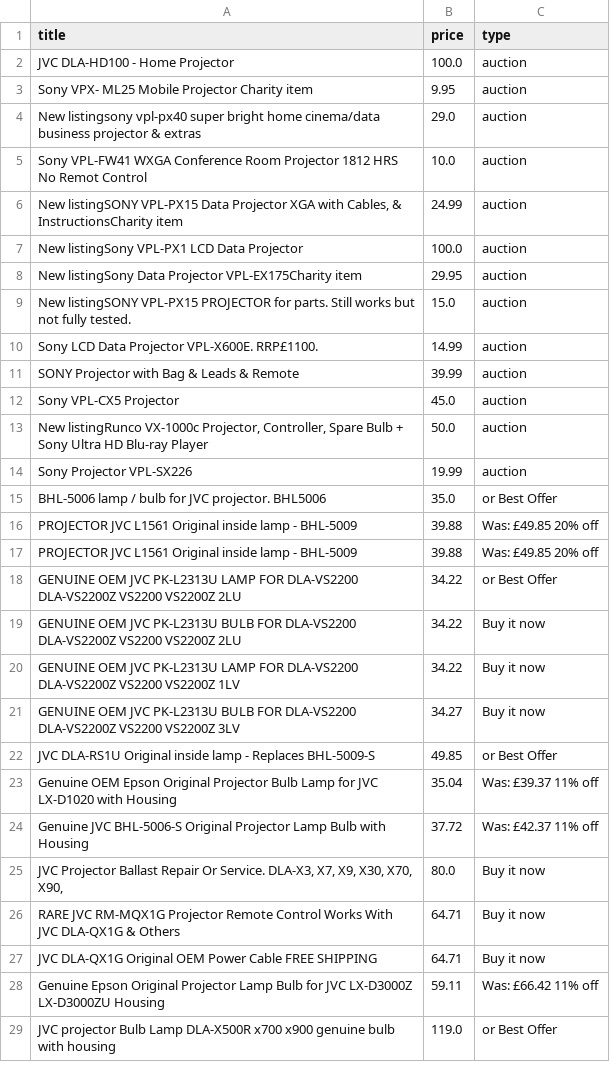
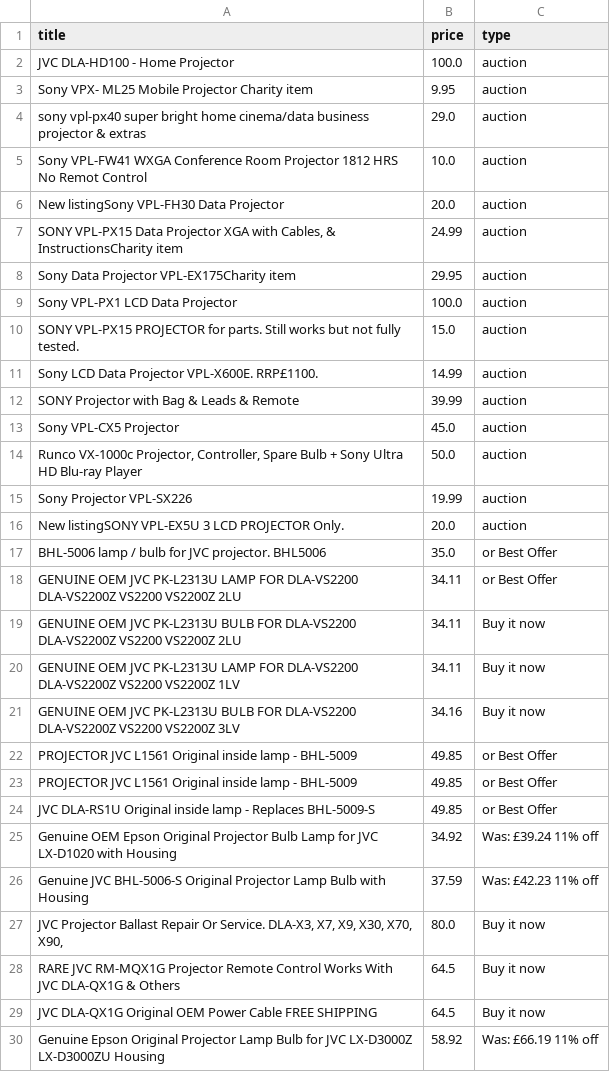
Before and after one commit to LFCottrell/Ebay_JVC, a CSV file: old_df.csv, drawn as a sheet; only a part is shown; the shorter side is filled out with more unchanged rows; the diff covers the shown part only.

```diff
--- a/old_df.csv
+++ b/old_df.csv
@@ -3,8 +3,9 @@ JVC DLA-HD100 - Home Projector,100.0,auction
 Sony VPX- ML25 Mobile Projector Charity item,9.95,auction
-New listingsony vpl-px40 super bright home cinema/data business projector & extras,29.0,auction
+sony vpl-px40 super bright home cinema/data business projector & extras,29.0,auction
 Sony VPL-FW41 WXGA Conference Room Projector 1812 HRS No Remot Control,10.0,auction
-"New listingSONY VPL-PX15 Data Projector XGA with Cables, & InstructionsCharity item",24.99,auction
-New listingSony VPL-PX1 LCD Data Projector,100.0,auction
-New listingSony Data Projector VPL-EX175Charity item,29.95,auction
-New listingSONY VPL-PX15 PROJECTOR for parts. Still works but not fully tested.,15.0,auction
+New listingSony VPL-FH30 Data Projector,20.0,auction
+"SONY VPL-PX15 Data Projector XGA with Cables, & InstructionsCharity item",24.99,auction
+Sony Data Projector VPL-EX175Charity item,29.95,auction
+Sony VPL-PX1 LCD Data Projector,100.0,auction
+SONY VPL-PX15 PROJECTOR for parts. Still works but not fully tested.,15.0,auction
 Sony LCD Data Projector VPL-X600E. RRP£1100. ,14.99,auction
@@ -12,17 +13,18 @@ SONY Projector with Bag & Leads & Remote,39.99,auction
 Sony VPL-CX5 Projector,45.0,auction
-"New listingRunco VX-1000c Projector, Controller, Spare Bulb + Sony Ultra HD Blu-ray Player",50.0,auction
+"Runco VX-1000c Projector, Controller, Spare Bulb + Sony Ultra HD Blu-ray Player",50.0,auction
 Sony Projector VPL-SX226,19.99,auction
+New listingSONY VPL-EX5U 3 LCD PROJECTOR Only.,20.0,auction
 BHL-5006 lamp / bulb for JVC projector. BHL5006,35.0,or Best Offer
-PROJECTOR JVC L1561 Original inside lamp - BHL-5009,39.88,Was: £49.85  20% off
-PROJECTOR JVC L1561 Original inside lamp - BHL-5009,39.88,Was: £49.85  20% off
-GENUINE OEM JVC PK-L2313U LAMP FOR DLA-VS2200 DLA-VS2200Z VS2200 VS2200Z 2LU,34.22,or Best Offer
-GENUINE OEM JVC PK-L2313U BULB FOR DLA-VS2200 DLA-VS2200Z VS2200 VS2200Z 2LU,34.22,Buy it now
-GENUINE OEM JVC PK-L2313U LAMP FOR DLA-VS2200 DLA-VS2200Z VS2200 VS2200Z 1LV,34.22,Buy it now
-GENUINE OEM JVC PK-L2313U BULB FOR DLA-VS2200 DLA-VS2200Z VS2200 VS2200Z 3LV,34.27,Buy it now
+GENUINE OEM JVC PK-L2313U LAMP FOR DLA-VS2200 DLA-VS2200Z VS2200 VS2200Z 2LU,34.11,or Best Offer
+GENUINE OEM JVC PK-L2313U BULB FOR DLA-VS2200 DLA-VS2200Z VS2200 VS2200Z 2LU,34.11,Buy it now
+GENUINE OEM JVC PK-L2313U LAMP FOR DLA-VS2200 DLA-VS2200Z VS2200 VS2200Z 1LV,34.11,Buy it now
+GENUINE OEM JVC PK-L2313U BULB FOR DLA-VS2200 DLA-VS2200Z VS2200 VS2200Z 3LV,34.16,Buy it now
+PROJECTOR JVC L1561 Original inside lamp - BHL-5009,49.85,or Best Offer
+PROJECTOR JVC L1561 Original inside lamp - BHL-5009,49.85,or Best Offer
 JVC DLA-RS1U Original inside lamp - Replaces BHL-5009-S,49.85,or Best Offer
-Genuine OEM Epson Original Projector Bulb Lamp for JVC LX-D1020 with Housing,35.04,Was: £39.37  11% off
-Genuine JVC BHL-5006-S Original Projector Lamp Bulb with Housing,37.72,Was: £42.37  11% off
+Genuine OEM Epson Original Projector Bulb Lamp for JVC LX-D1020 with Housing,34.92,Was: £39.24  11% off
+Genuine JVC BHL-5006-S Original Projector Lamp Bulb with Housing,37.59,Was: £42.23  11% off
 "JVC Projector Ballast Repair Or Service. DLA-X3, X7,  X9, X30, X70, X90,",80.0,Buy it now
-RARE JVC RM-MQX1G Projector Remote Control Works With JVC DLA-QX1G & Others,64.71,Buy it now
-JVC DLA-QX1G Original OEM Power Cable FREE SHIPPING,64.71,Buy it now
-Genuine Epson Original Projector Lamp Bulb for JVC LX-D3000Z LX-D3000ZU Housing,59.11,Was: £66.42  11% off
+RARE JVC RM-MQX1G Projector Remote Control Works With JVC DLA-QX1G & Others,64.5,Buy it now
+JVC DLA-QX1G Original OEM Power Cable FREE SHIPPING,64.5,Buy it now
+Genuine Epson Original Projector Lamp Bulb for JVC LX-D3000Z LX-D3000ZU Housing,58.92,Was: £66.19  11% off
```
Also changed, not shown: 3 added rows, 3 removed rows, 13 moved rows and 7 edited cells elsewhere in this file, new_df.csv, output_auction.csv, 1 other file.
